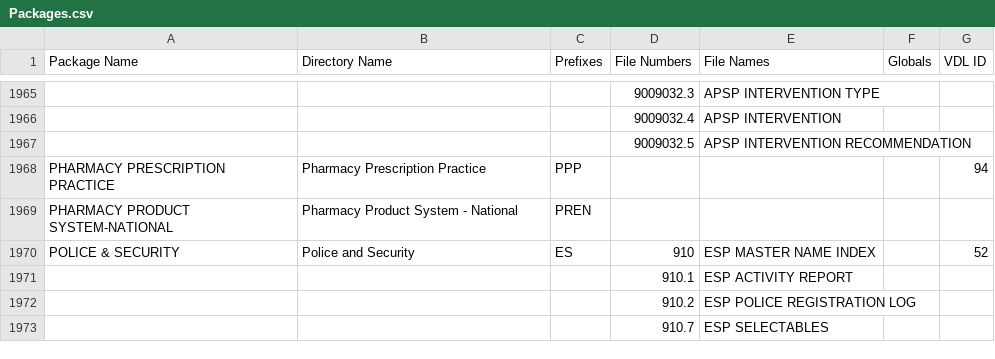
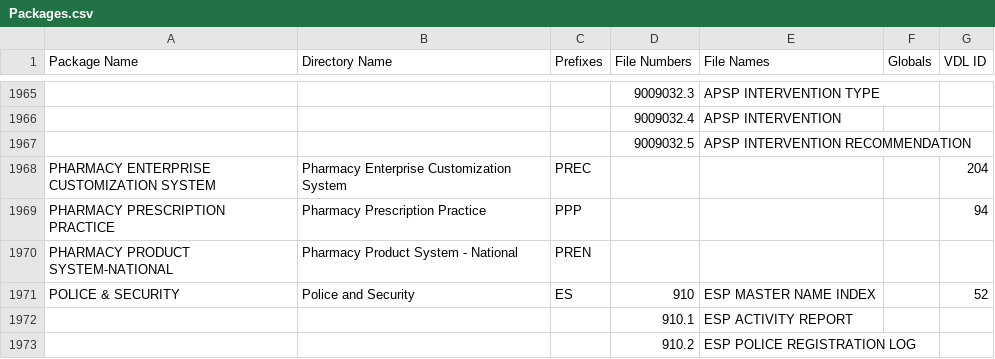
Before and after one commit to WorldVistA/VistA, a CSV file: Packages.csv, drawn as a sheet; only a part is shown, gaps mark what is left out; the shorter side is filled out with more unchanged rows; the diff names each change by its address in the sheet, - before the commit and + after, or states it on an @@ line.

Commit message:
Packages.csv: Add Pharmacy Enterprise Customization System (PECS)
Add this application package with VistA namespace PREC.  See VDL entry:

 http://www.va.gov/vdl/application.asp?appid=204

and v2.2 release announcement patch 'PREC*2.2*1'.

Change-Id: I93f2ec80020824e86fbd093340c5f97ac56d9756

```diff
--- a/Packages.csv
+++ b/Packages.csv
+row 1968: PHARMACY ENTERPRISE CUSTOMIZATION SYSTEM | Pharmacy Enterprise Customization System | PREC |  |  |  | 204
```
